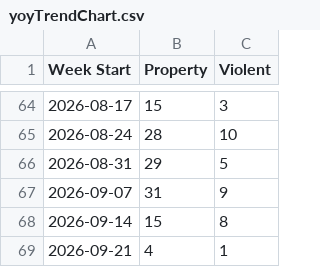
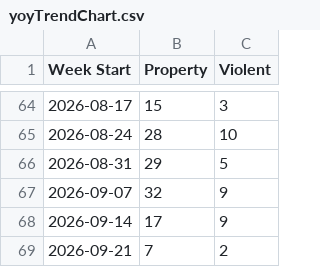
Before and after one commit to tomo-chien/usc-crime, a CSV file: data/yoyTrendChart.csv, drawn as a sheet; only a part is shown, gaps mark what is left out.

```diff
--- a/data/yoyTrendChart.csv
+++ b/data/yoyTrendChart.csv
@@ -66,4 +66,4 @@ Week Start,Property,Violent
 2026-08-31,29,5
-2026-09-07,31,9
-2026-09-14,15,8
-2026-09-21,4,1
+2026-09-07,32,9
+2026-09-14,17,9
+2026-09-21,7,2
```
Also changed, not shown: 4 other files.
